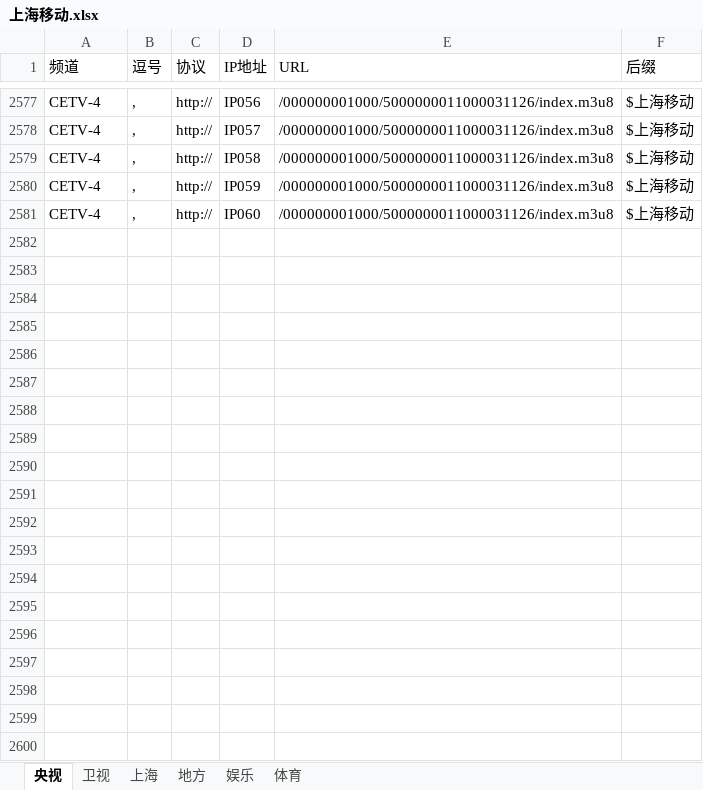
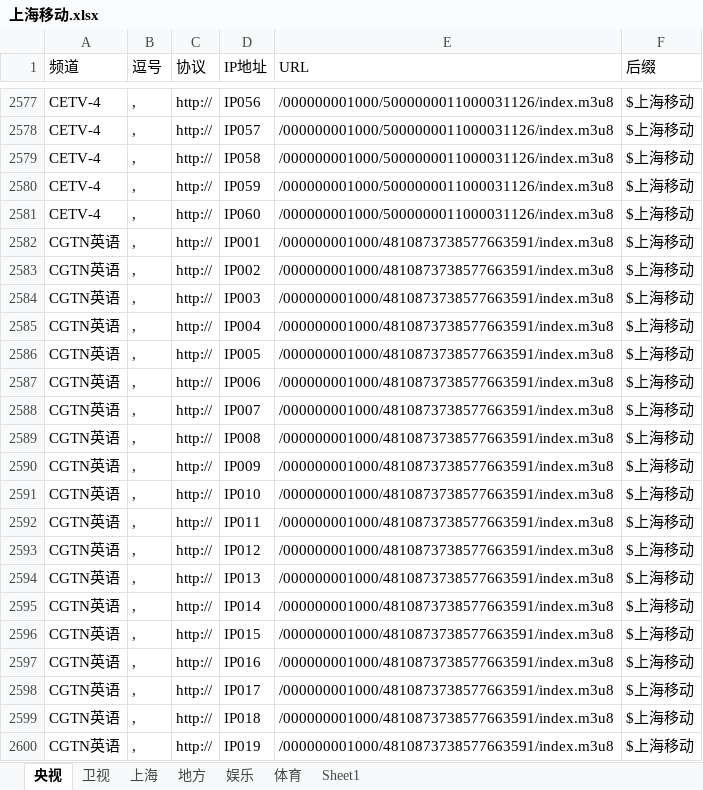
Before and after one commit to Alonso0729/Television, an Excel workbook: 直播源汇总文档/移动直播源/上海移动/上海移动.xlsx, sheet 央视, drawn as a sheet; only a part is shown, gaps mark what is left out; values as stored, in another font and other column widths than the file's, no borders; the diff covers the shown part only; the diff names each change by its address in the sheet, - before the commit and + after, or states it on an @@ line.

```diff
--- a/直播源汇总文档/移动直播源/上海移动/上海移动.xlsx (sheet 央视)
+++ b/直播源汇总文档/移动直播源/上海移动/上海移动.xlsx (sheet 央视)
+sheet tab: Sheet1
+row 2582: CGTN英语 | , | http:// | IP001 | /000000001000/4810873738577663591/index.m3u8 | $上海移动
+row 2583: CGTN英语 | , | http:// | IP002 | /000000001000/4810873738577663591/index.m3u8 | $上海移动
+row 2584: CGTN英语 | , | http:// | IP003 | /000000001000/4810873738577663591/index.m3u8 | $上海移动
+row 2585: CGTN英语 | , | http:// | IP004 | /000000001000/4810873738577663591/index.m3u8 | $上海移动
+row 2586: CGTN英语 | , | http:// | IP005 | /000000001000/4810873738577663591/index.m3u8 | $上海移动
+row 2587: CGTN英语 | , | http:// | IP006 | /000000001000/4810873738577663591/index.m3u8 | $上海移动
+row 2588: CGTN英语 | , | http:// | IP007 | /000000001000/4810873738577663591/index.m3u8 | $上海移动
+row 2589: CGTN英语 | , | http:// | IP008 | /000000001000/4810873738577663591/index.m3u8 | $上海移动
+row 2590: CGTN英语 | , | http:// | IP009 | /000000001000/4810873738577663591/index.m3u8 | $上海移动
+row 2591: CGTN英语 | , | http:// | IP010 | /000000001000/4810873738577663591/index.m3u8 | $上海移动
+row 2592: CGTN英语 | , | http:// | IP011 | /000000001000/4810873738577663591/index.m3u8 | $上海移动
+row 2593: CGTN英语 | , | http:// | IP012 | /000000001000/4810873738577663591/index.m3u8 | $上海移动
+row 2594: CGTN英语 | , | http:// | IP013 | /000000001000/4810873738577663591/index.m3u8 | $上海移动
+row 2595: CGTN英语 | , | http:// | IP014 | /000000001000/4810873738577663591/index.m3u8 | $上海移动
+row 2596: CGTN英语 | , | http:// | IP015 | /000000001000/4810873738577663591/index.m3u8 | $上海移动
+row 2597: CGTN英语 | , | http:// | IP016 | /000000001000/4810873738577663591/index.m3u8 | $上海移动
+row 2598: CGTN英语 | , | http:// | IP017 | /000000001000/4810873738577663591/index.m3u8 | $上海移动
+row 2599: CGTN英语 | , | http:// | IP018 | /000000001000/4810873738577663591/index.m3u8 | $上海移动
+row 2600: CGTN英语 | , | http:// | IP019 | /000000001000/4810873738577663591/index.m3u8 | $上海移动
```
Also changed, not shown: 41 added rows elsewhere in this sheet, sheet 卫视, 直播源汇总文档/其他文档/常看频道直播源统计.xlsx, 3 other files.
